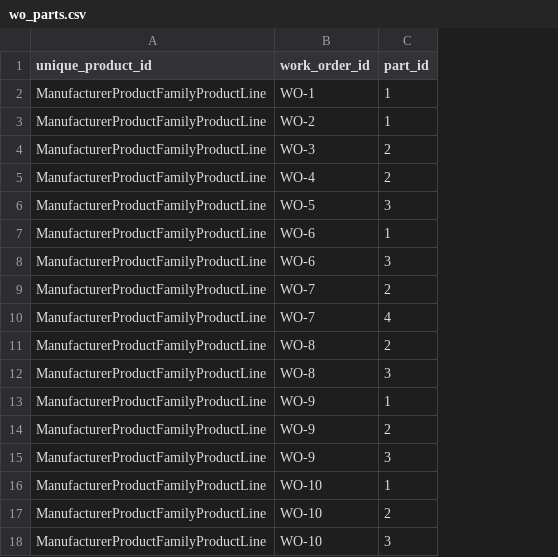
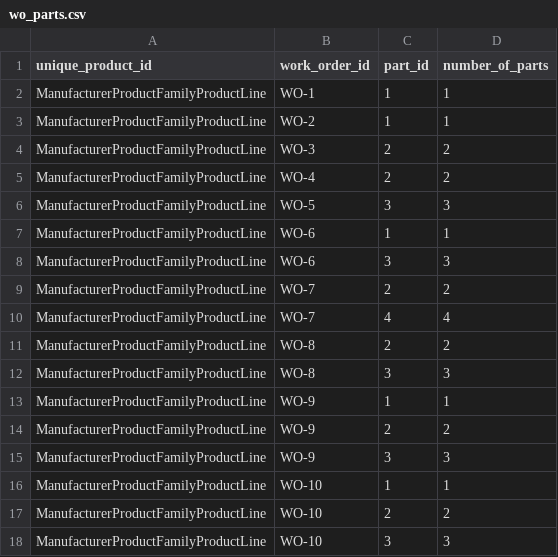
Before and after one commit to navraj28/OSPPre, a CSV file: Aquant/DDL/wo_parts.csv, drawn as a sheet; the diff names each change by its address in the sheet, - before the commit and + after, or states it on an @@ line.

```diff
--- a/Aquant/DDL/wo_parts.csv
+++ b/Aquant/DDL/wo_parts.csv
+column D (number_of_parts), rows 2-18: 1 | 1 | 2 | 2 | 3 | 1 | 3 | 2 | 4 | 2 | 3 | 1 | 2 | 3 | 1 | 2 | 3
```
Also changed, not shown: 10 other files.
